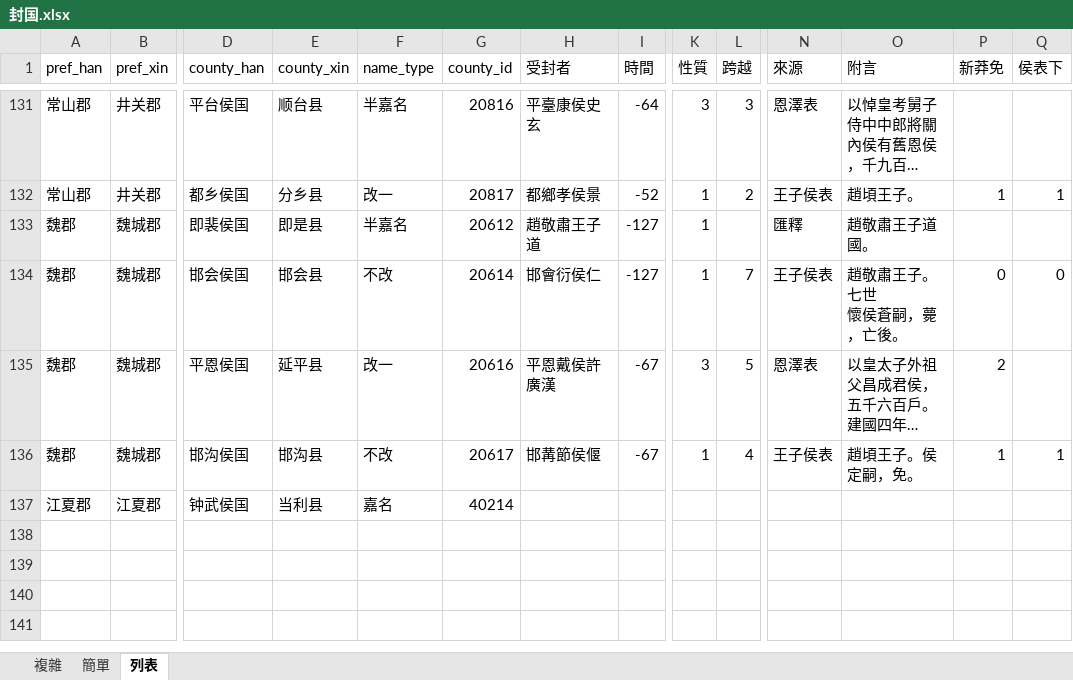
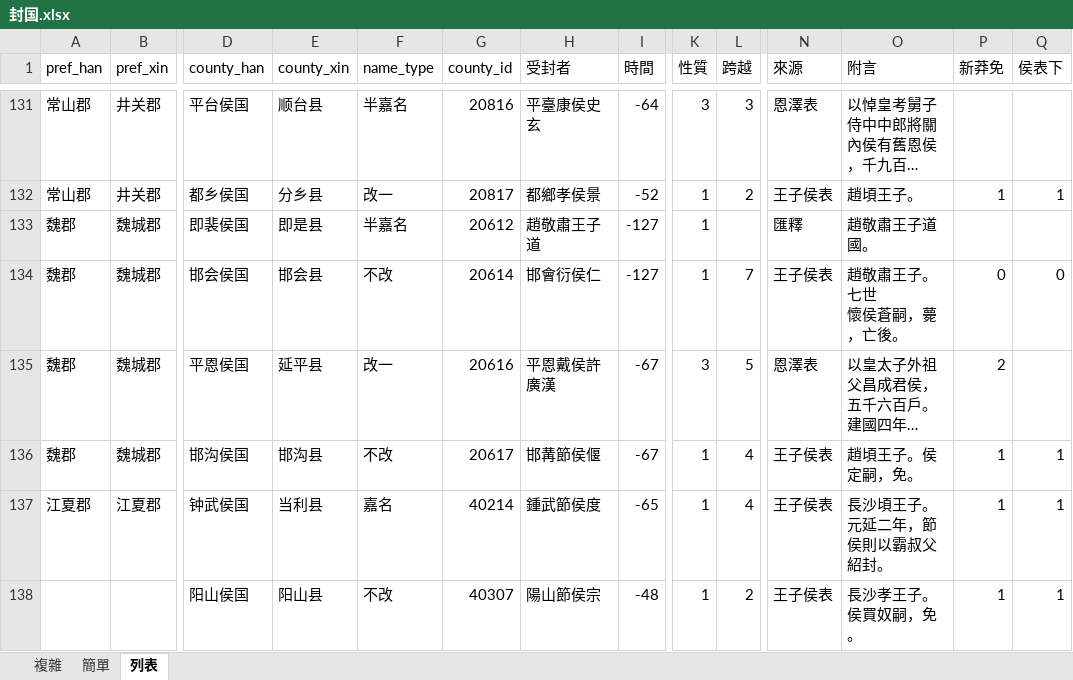
Before and after one commit to shaobaixiong/---, an Excel workbook: analysis_sample/封国/封国.xlsx, sheet 列表, drawn as a sheet; only a part is shown, gaps mark what is left out; long unchanged cells end in …; values as stored, in another font and other column widths than the file's, no borders; rows hold the shown columns only; the diff names each change by its address in the sheet, - before the commit and + after, or states it on an @@ line.

```diff
--- a/analysis_sample/封国/封国.xlsx (sheet 列表)
+++ b/analysis_sample/封国/封国.xlsx (sheet 列表)
-H137 (受封者): (empty)
+H137 (受封者): 鍾武節侯度
-I137 (時間): (empty)
+I137 (時間): -65
-K137 (性質): (empty)
+K137 (性質): 1
-L137 (跨越): (empty)
+L137 (跨越): 4
-N137 (來源): (empty)
+N137 (來源): 王子侯表
-O137 (附言): (empty)
+O137 (附言): 長沙頃王子。元延二年，節侯則以霸叔父紹封。
-P137 (新莽免): (empty)
+P137 (新莽免): 1
-Q137 (侯表下): (empty)
+Q137 (侯表下): 1
+row 138:  |  | 阳山侯国 | 阳山县 | 不改 | 40307 | 陽山節侯宗 | -48 | 1 | 2 | 王子侯表 | 長沙孝王子。侯買奴嗣，免。 | 1 | 1
```
Also changed, not shown: coordinates_sample/区划编号.xlsx, coordinates_sample/县级区划编号.xlsx, 3 other files.
